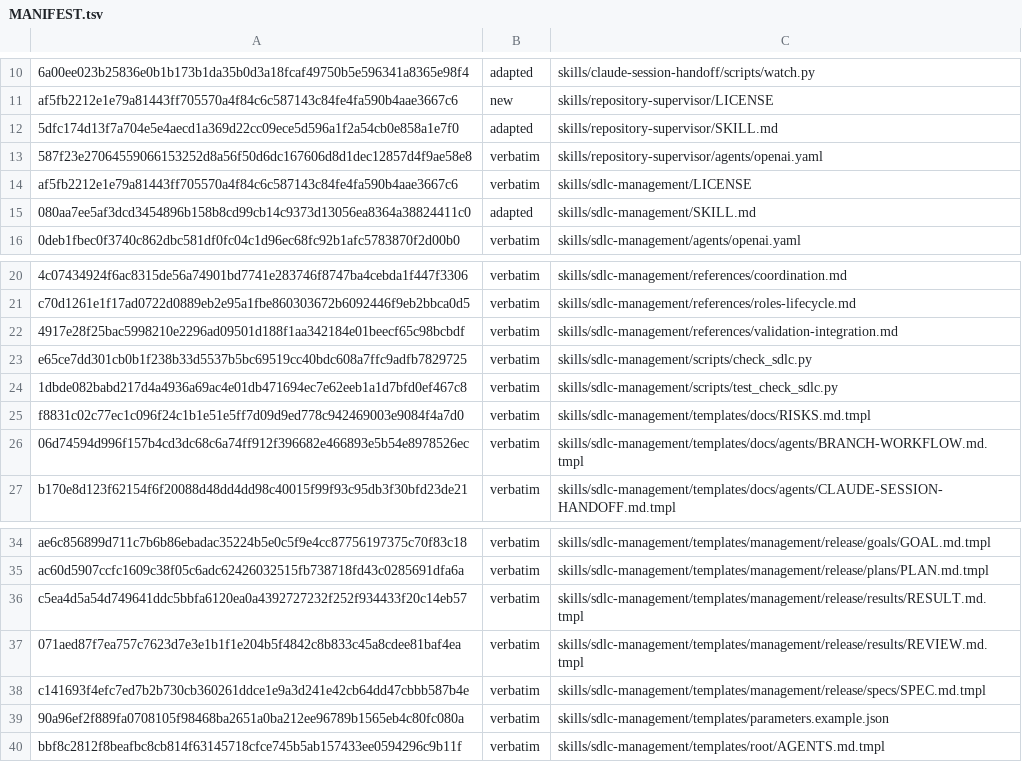
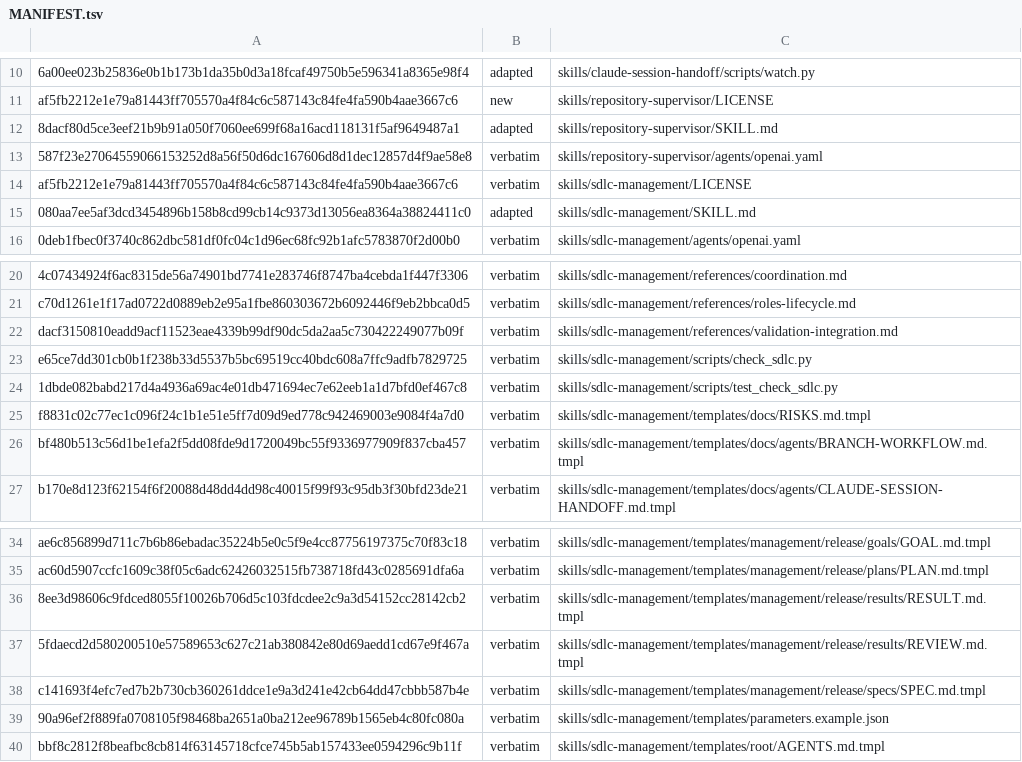
Before and after one commit to technicallypete/restruct-sdlc, a TSV file: MANIFEST.tsv, drawn as a sheet; only a part is shown, gaps mark what is left out; the diff names each change by its address in the sheet, - before the commit and + after, or states it on an @@ line.

```diff
--- a/MANIFEST.tsv
+++ b/MANIFEST.tsv
-A12: 5dfc174d13f7a704e5e4aecd1a369d22cc09ece5d596a1f2a54cb0e858a1e7f0
+A12: 8dacf80d5ce3eef21b9b91a050f7060ee699f68a16acd118131f5af9649487a1
-A22: 4917e28f25bac5998210e2296ad09501d188f1aa342184e01beecf65c98bcbdf
+A22: dacf3150810eadd9acf11523eae4339b99df90dc5da2aa5c730422249077b09f
-A26: 06d74594d996f157b4cd3dc68c6a74ff912f396682e466893e5b54e8978526ec
+A26: bf480b513c56d1be1efa2f5dd08fde9d1720049bc55f9336977909f837cba457
-A36: c5ea4d5a54d749641ddc5bbfa6120ea0a4392727232f252f934433f20c14eb57
+A36: 8ee3d98606c9fdced8055f10026b706d5c103fdcdee2c9a3d54152cc28142cb2
-A37: 071aed87f7ea757c7623d7e3e1b1f1e204b5f4842c8b833c45a8cdee81baf4ea
+A37: 5fdaecd2d580200510e57589653c627c21ab380842e80d69aedd1cd67e9f467a
```
Also changed, not shown: 5 other files.
